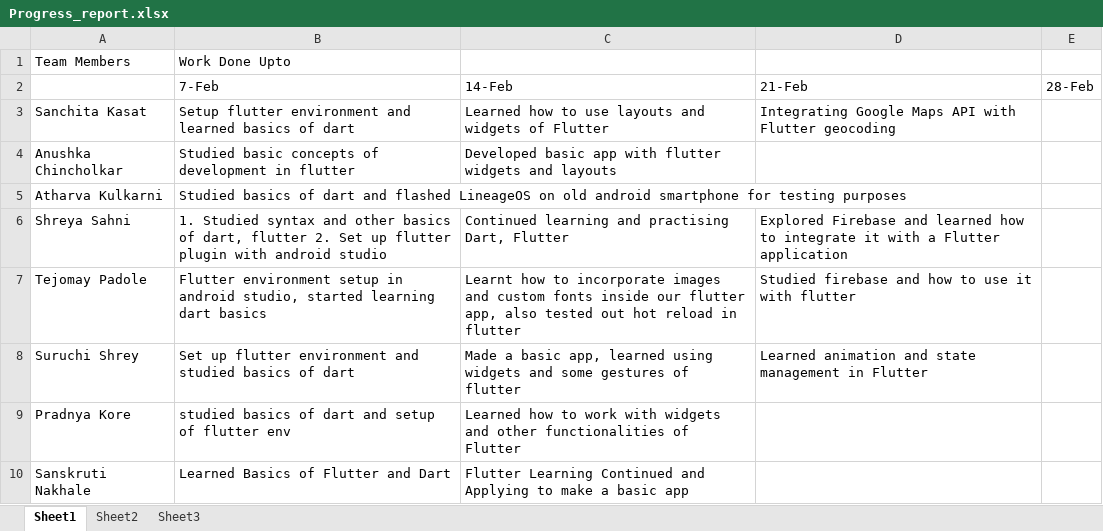
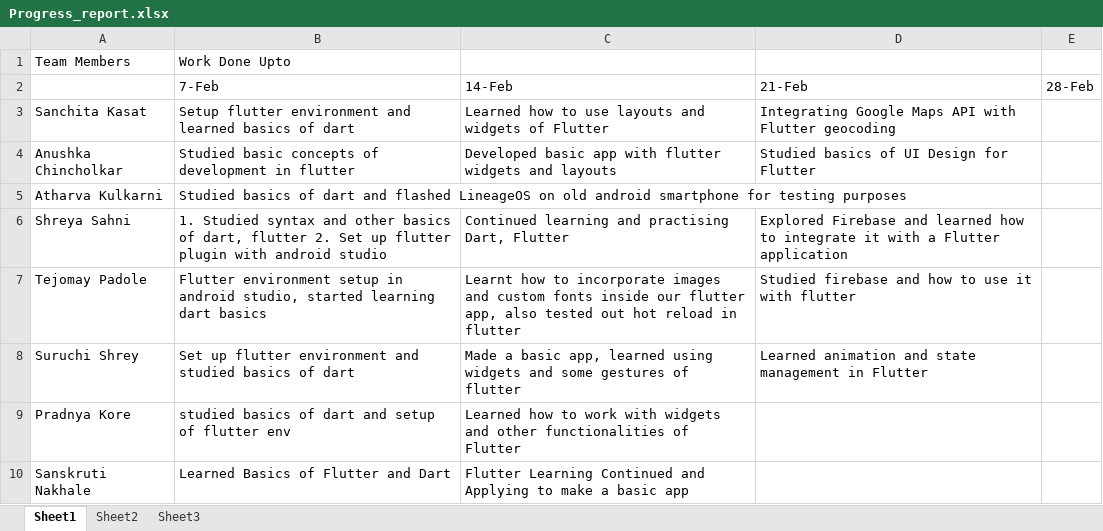
Before and after one commit to Sanchita0500/Racket-Shuttle_Tracker, an Excel workbook: Progress_report.xlsx, sheet Sheet1, drawn as a sheet; values as stored, in another font and other column widths than the file's, no borders; the diff names each change by its address in the sheet, - before the commit and + after, or states it on an @@ line.

Commit message:
Week 3 Progress Report

```diff
--- a/Progress_report.xlsx (sheet Sheet1)
+++ b/Progress_report.xlsx (sheet Sheet1)
-D4: (empty)
+D4: Studied basics of UI Design for Flutter
```
